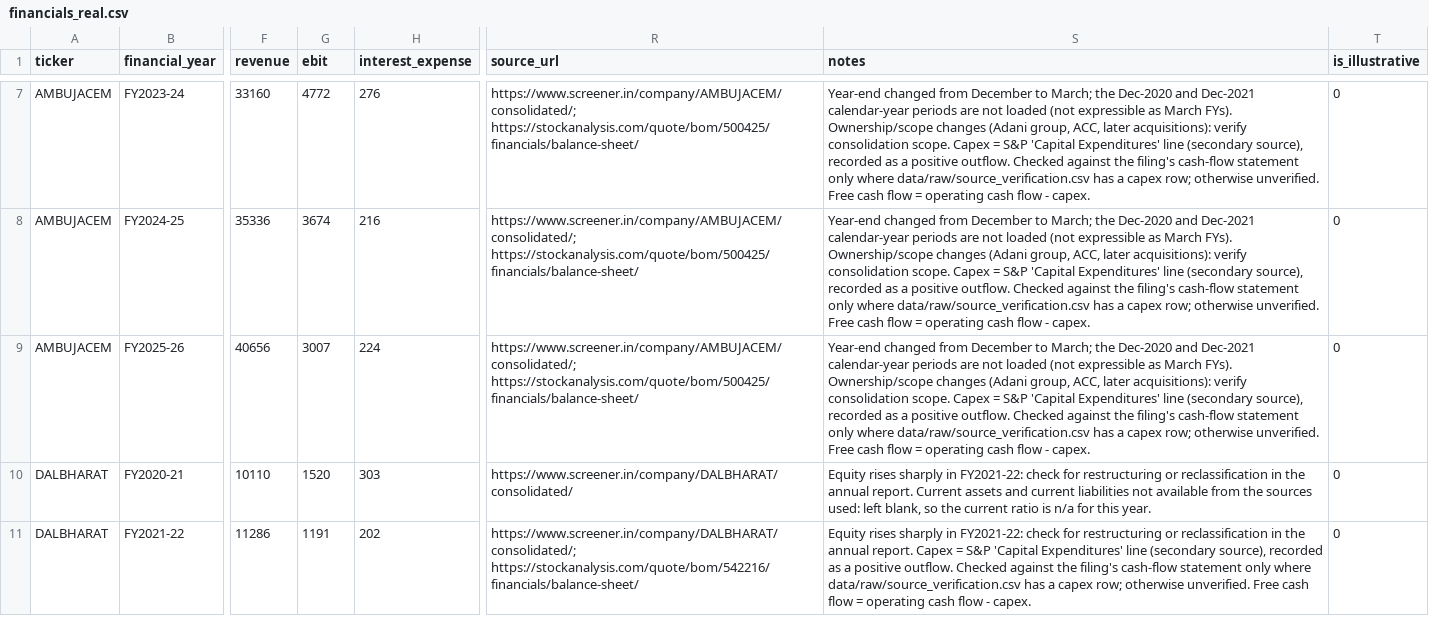
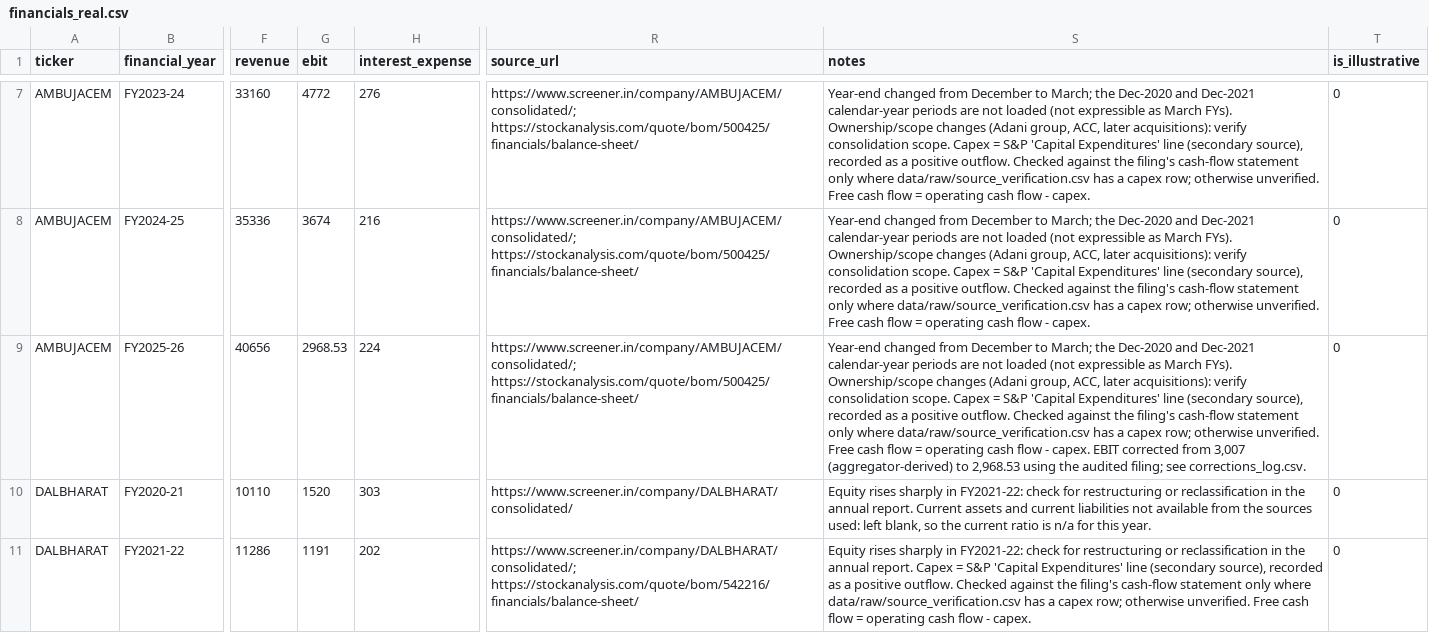
Before and after one commit to Hariedh/Beyond-the-Balance-Sheet, a CSV file: data/raw/financials_real.csv, drawn as a sheet; only a part is shown, gaps mark what is left out; the diff names each change by its address in the sheet, - before the commit and + after, or states it on an @@ line.

```diff
--- a/data/raw/financials_real.csv
+++ b/data/raw/financials_real.csv
-G9 (ebit): 3007
+G9 (ebit): 2968.53
-S9 (notes): …- capex.
+S9 (notes): …- capex. EBIT corrected from 3,007 (aggregator-derived) to 2,968.53 using the audited filing; see corrections_log.csv.
```
Also changed, not shown: data/raw/disclosures.csv, 33 other files.
